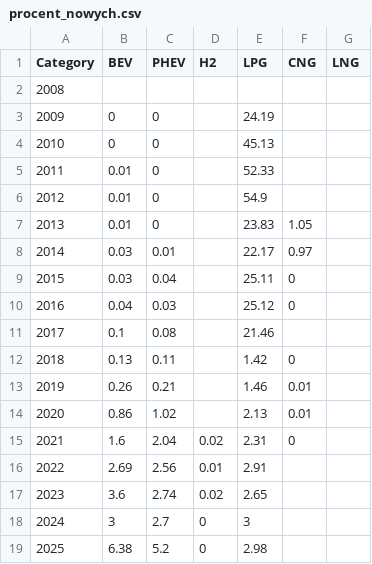
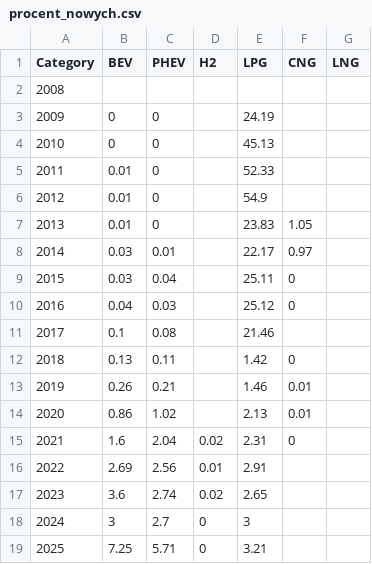
Before and after one commit to Rafal-Raczynski/Magisterka, a CSV file: Dane/Zrodla_danych/Polska/procent_nowych.csv, drawn as a sheet; the diff names each change by its address in the sheet, - before the commit and + after, or states it on an @@ line.

```diff
--- a/Dane/Zrodla_danych/Polska/procent_nowych.csv
+++ b/Dane/Zrodla_danych/Polska/procent_nowych.csv
-B19 (BEV): 6.38
+B19 (BEV): 7.25
-C19 (PHEV): 5.2
+C19 (PHEV): 5.71
-E19 (LPG): 2.98
+E19 (LPG): 3.21
```
Also changed, not shown: Dane/Zrodla_danych/Polska/nowe.csv, 6 other files.
